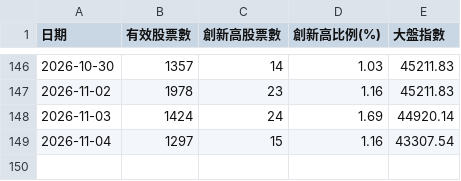
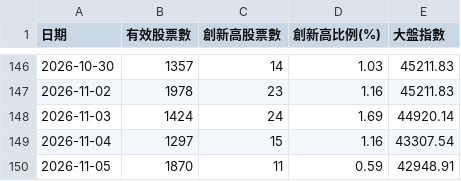
Before and after one commit to moazawang/tw-stock-high-ratio, a CSV file: 台股創新高比例_歷史資料.csv, drawn as a sheet; only a part is shown, gaps mark what is left out.

```diff
--- a/台股創新高比例_歷史資料.csv
+++ b/台股創新高比例_歷史資料.csv
@@ -149 +149,2 @@
 2026-11-04,1297,15,1.16,43307.54
+2026-11-05,1870,11,0.59,42948.91
```
Also changed, not shown: 1 other file.
